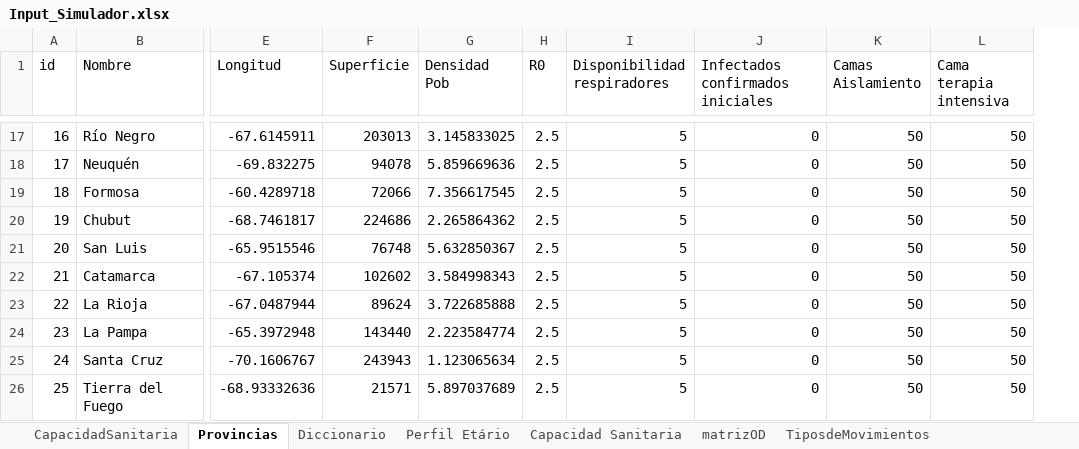
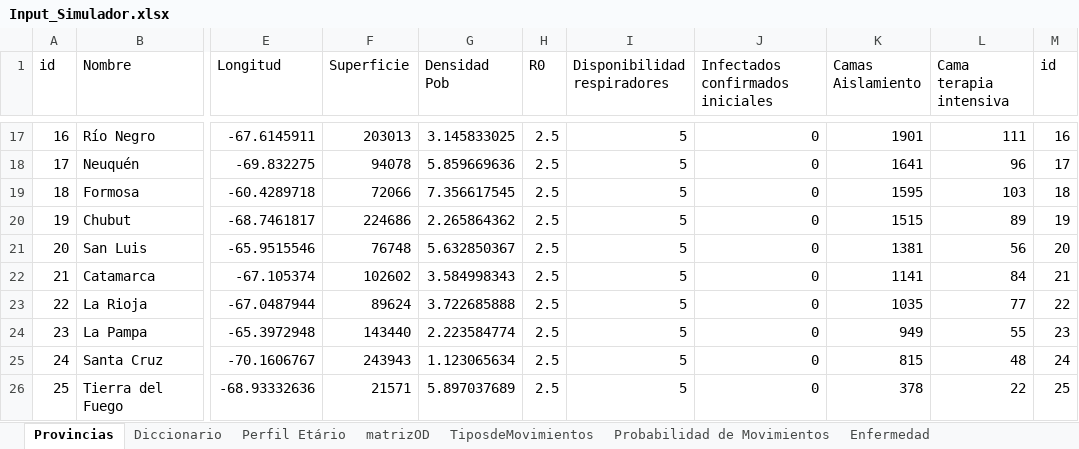
Before and after one commit to patopipp/COVID-19-Simulation-Argentina, an Excel workbook: Data/Input_Simulador.xlsx, sheet Provincias, drawn as a sheet; only a part is shown, gaps mark what is left out; values as stored, in another font and other column widths than the file's, no borders; the diff covers the shown part only; the diff names each change by its address in the sheet, - before the commit and + after, or states it on an @@ line.

```diff
--- a/Data/Input_Simulador.xlsx (sheet Provincias)
+++ b/Data/Input_Simulador.xlsx (sheet Provincias)
-sheet tab: CapacidadSanitaria
@@ sheet tab hidden: Capacidad Sanitaria @@
+column M (id), rows 17-26: 16 | 17 | 18 | 19 | 20 | 21 | 22 | 23 | 24 | 25
-K17 (Camas Aislamiento): 50
+K17 (Camas Aislamiento): 1901
-L17 (Cama terapia intensiva): 50
+L17 (Cama terapia intensiva): 111
-K18 (Camas Aislamiento): 50
+K18 (Camas Aislamiento): 1641
-L18 (Cama terapia intensiva): 50
+L18 (Cama terapia intensiva): 96
-K19 (Camas Aislamiento): 50
+K19 (Camas Aislamiento): 1595
-L19 (Cama terapia intensiva): 50
+L19 (Cama terapia intensiva): 103
-K20 (Camas Aislamiento): 50
+K20 (Camas Aislamiento): 1515
-L20 (Cama terapia intensiva): 50
+L20 (Cama terapia intensiva): 89
-K21 (Camas Aislamiento): 50
+K21 (Camas Aislamiento): 1381
-L21 (Cama terapia intensiva): 50
+L21 (Cama terapia intensiva): 56
-K22 (Camas Aislamiento): 50
+K22 (Camas Aislamiento): 1141
-L22 (Cama terapia intensiva): 50
+L22 (Cama terapia intensiva): 84
-K23 (Camas Aislamiento): 50
+K23 (Camas Aislamiento): 1035
-L23 (Cama terapia intensiva): 50
+L23 (Cama terapia intensiva): 77
-K24 (Camas Aislamiento): 50
+K24 (Camas Aislamiento): 949
-L24 (Cama terapia intensiva): 50
+L24 (Cama terapia intensiva): 55
-K25 (Camas Aislamiento): 50
+K25 (Camas Aislamiento): 815
-L25 (Cama terapia intensiva): 50
+L25 (Cama terapia intensiva): 48
-K26 (Camas Aislamiento): 50
+K26 (Camas Aislamiento): 378
-L26 (Cama terapia intensiva): 50
+L26 (Cama terapia intensiva): 22
```
Also changed, not shown: 30 edited cells elsewhere in this sheet, 1 other file.
